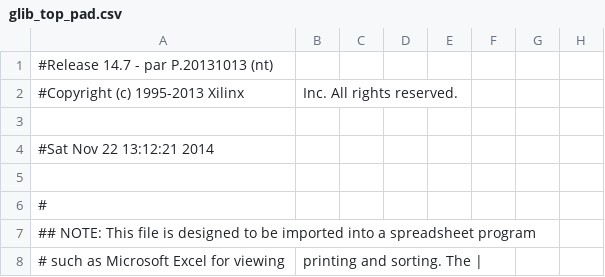
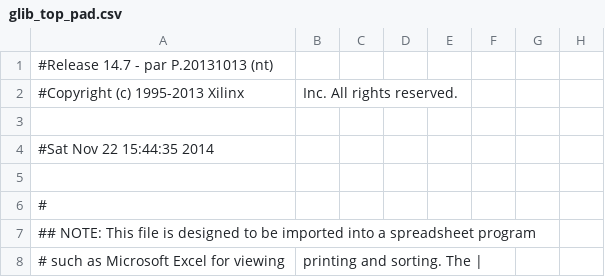
Before and after one commit to jsturdy/GLIB, a CSV file: amc_glib/trunk/glib_v3/fw/fpga/prj/glib_fw/glib_top_pad.csv, drawn as a sheet; only a part is shown; the diff names each change by its address in the sheet, - before the commit and + after, or states it on an @@ line.

```diff
--- a/amc_glib/trunk/glib_v3/fw/fpga/prj/glib_fw/glib_top_pad.csv
+++ b/amc_glib/trunk/glib_v3/fw/fpga/prj/glib_fw/glib_top_pad.csv
-A4: #Sat Nov 22 13:12:21 2014
+A4: #Sat Nov 22 15:44:35 2014
```
Also changed, not shown: 49 other files.
